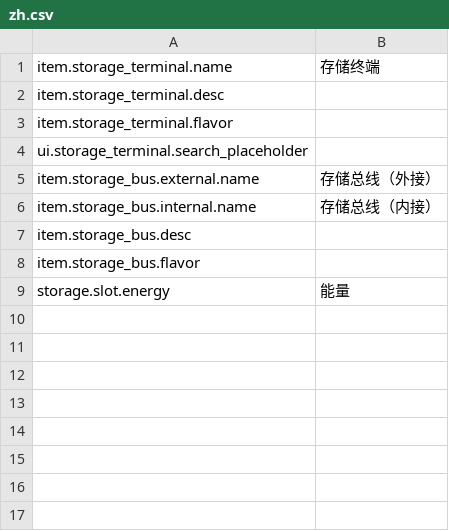
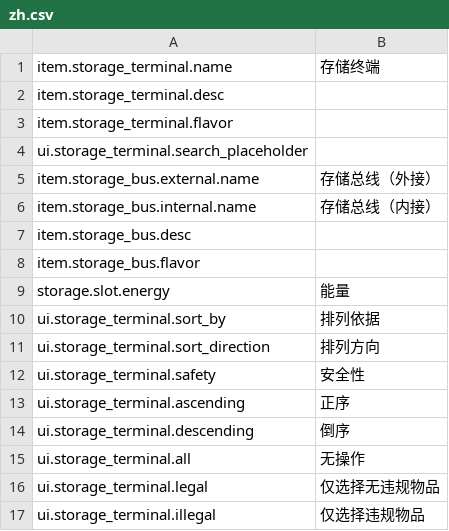
Before and after one commit to EikoocS/DigitalLogistics, a CSV file: Localization/zh.csv, drawn as a sheet; the diff names each change by its address in the sheet, - before the commit and + after, or states it on an @@ line.

Commit message:
Refactor storage controllers, indexing and search filtering

```diff
--- a/Localization/zh.csv
+++ b/Localization/zh.csv
+row 10: ui.storage_terminal.sort_by | 排列依据
+row 11: ui.storage_terminal.sort_direction | 排列方向
+row 12: ui.storage_terminal.safety | 安全性
+row 13: ui.storage_terminal.ascending | 正序
+row 14: ui.storage_terminal.descending | 倒序
+row 15: ui.storage_terminal.all | 无操作
+row 16: ui.storage_terminal.legal | 仅选择无违规物品
+row 17: ui.storage_terminal.illegal | 仅选择违规物品
```
Also changed, not shown: Localization/en.csv, 51 other files.
